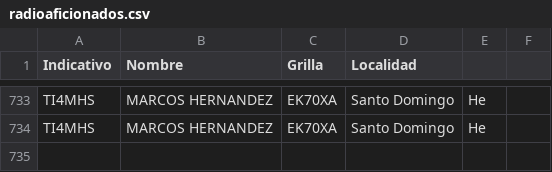
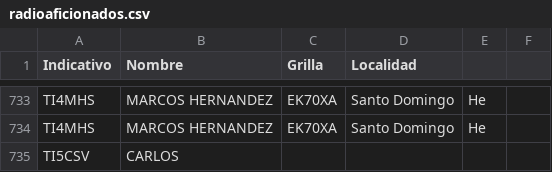
Before and after one commit to ti3wti/revista-matutina, a CSV file: data/radioaficionados.csv, drawn as a sheet; only a part is shown, gaps mark what is left out.

Commit message:
Agrega TI5CSV

```diff
--- a/data/radioaficionados.csv
+++ b/data/radioaficionados.csv
@@ -734 +734,2 @@ TI4MHS,MARCOS HERNANDEZ,EK70XA,Santo Domingo, He
 TI4MHS,MARCOS HERNANDEZ,EK70XA,Santo Domingo, He
+TI5CSV,CARLOS,,
```
